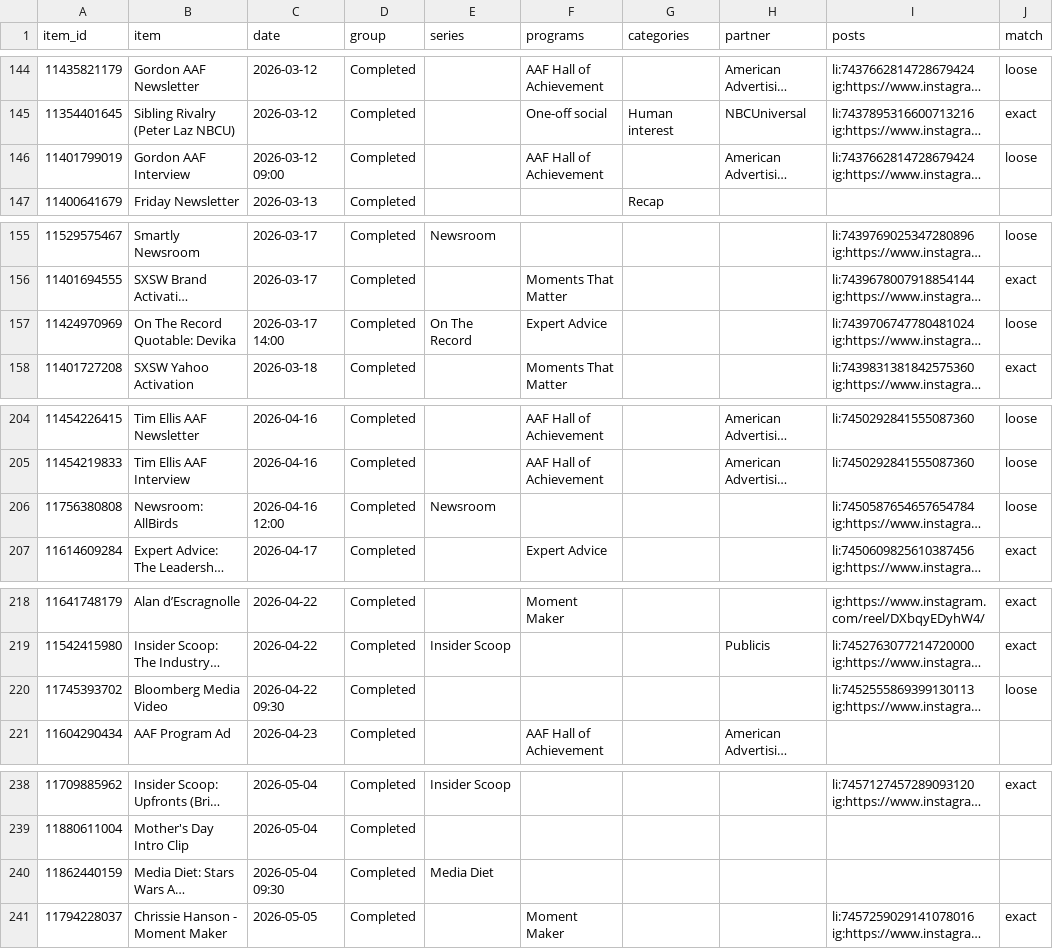
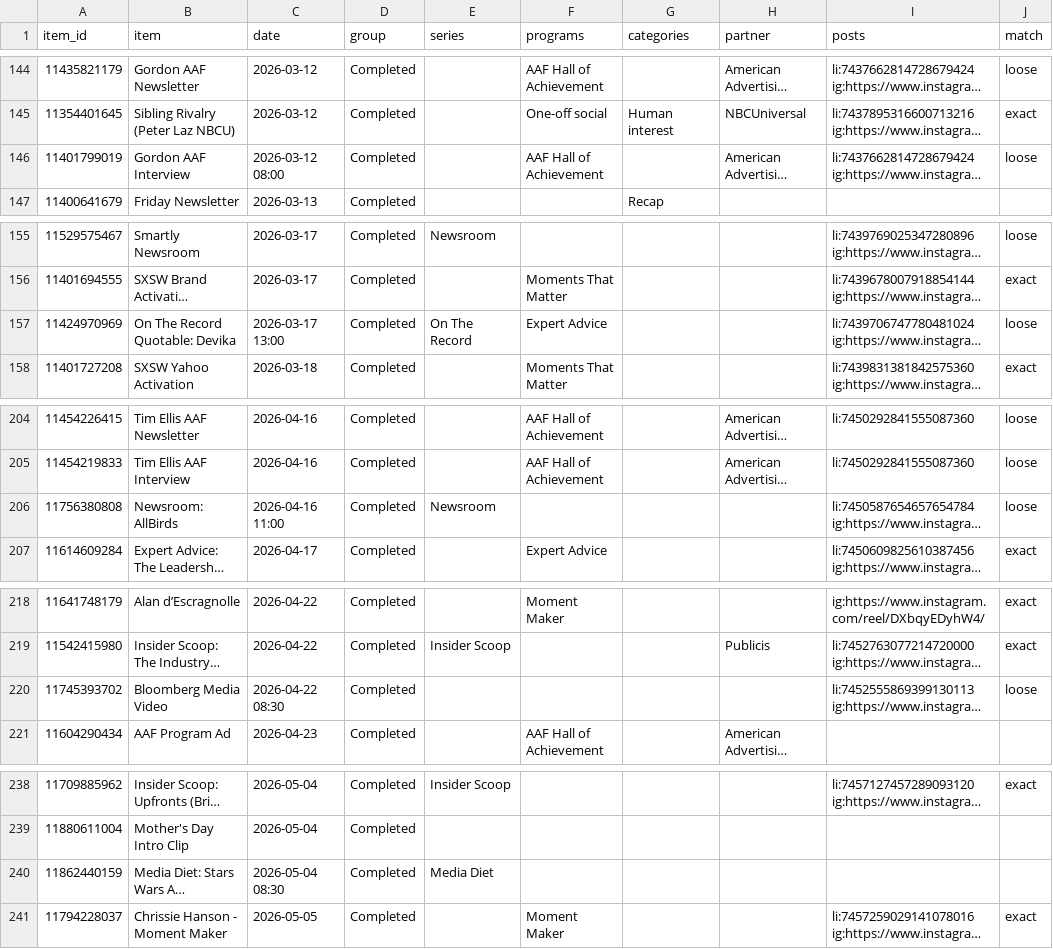
Before and after one commit to Tohomito/atm-dashboard, a CSV file: data/board_tags.csv, drawn as a sheet; only a part is shown, gaps mark what is left out; long unchanged cells end in …; the diff covers the shown part only; the diff names each change by its address in the sheet, - before the commit and + after, or states it on an @@ line.

```diff
--- a/data/board_tags.csv
+++ b/data/board_tags.csv
-C146 (date): 2026-03-12 09:00
+C146 (date): 2026-03-12 08:00
-C157 (date): 2026-03-17 14:00
+C157 (date): 2026-03-17 13:00
-C206 (date): 2026-04-16 12:00
+C206 (date): 2026-04-16 11:00
-C220 (date): 2026-04-22 09:30
+C220 (date): 2026-04-22 08:30
-C240 (date): 2026-05-04 09:30
+C240 (date): 2026-05-04 08:30
```
Also changed, not shown: 27 edited cells elsewhere in this file, data/briefings.csv, data/companies.csv, 1 other file.
